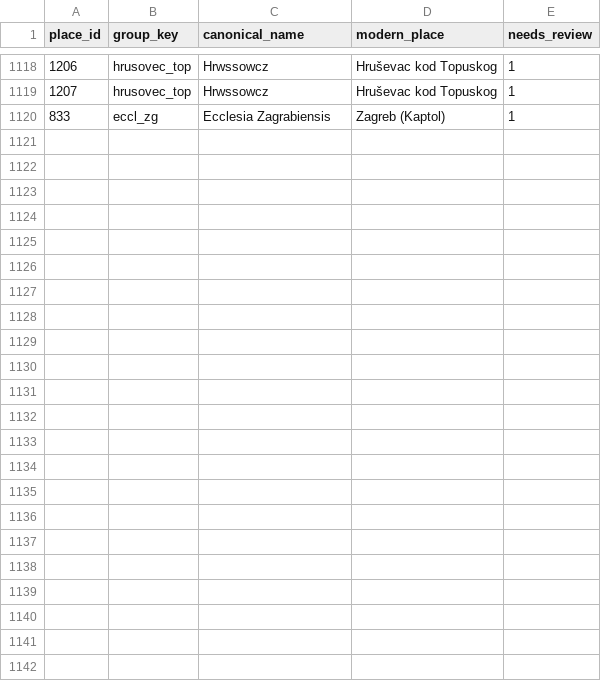
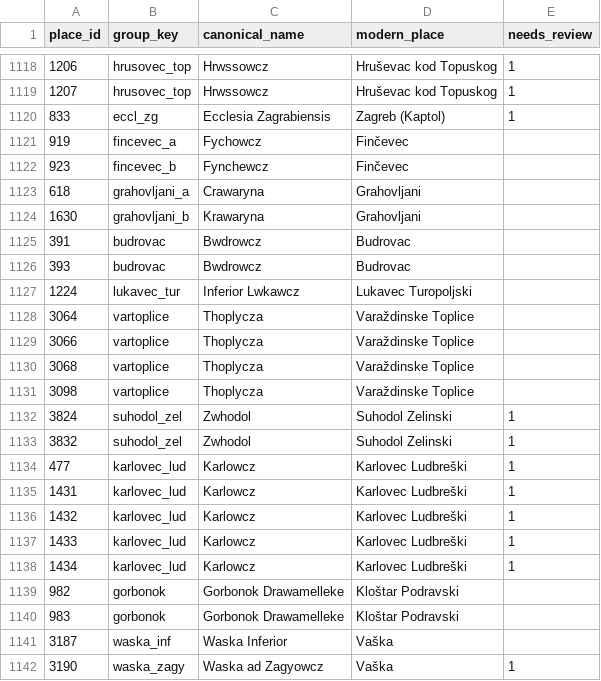
Before and after one commit to tombali/populus-early-modern-croatia, a CSV file: data/manual/place_overrides.csv, drawn as a sheet; only a part is shown, gaps mark what is left out.

```diff
--- a/data/manual/place_overrides.csv
+++ b/data/manual/place_overrides.csv
@@ -1120 +1120,23 @@ place_id,group_key,canonical_name,modern_place,needs_review
 833,eccl_zg,Ecclesia Zagrabiensis,Zagreb (Kaptol),1
+919,fincevec_a,Fychowcz,Finčevec,
+923,fincevec_b,Fynchewcz,Finčevec,
+618,grahovljani_a,Crawaryna,Grahovljani,
+1630,grahovljani_b,Krawaryna,Grahovljani,
+391,budrovac,Bwdrowcz,Budrovac,
+393,budrovac,Bwdrowcz,Budrovac,
+1224,lukavec_tur,Inferior Lwkawcz,Lukavec Turopoljski,
+3064,vartoplice,Thoplycza,Varaždinske Toplice,
+3066,vartoplice,Thoplycza,Varaždinske Toplice,
+3068,vartoplice,Thoplycza,Varaždinske Toplice,
+3098,vartoplice,Thoplycza,Varaždinske Toplice,
+3824,suhodol_zel,Zwhodol,Suhodol Zelinski,1
+3832,suhodol_zel,Zwhodol,Suhodol Zelinski,1
+477,karlovec_lud,Karlowcz,Karlovec Ludbreški,1
+1431,karlovec_lud,Karlowcz,Karlovec Ludbreški,1
+1432,karlovec_lud,Karlowcz,Karlovec Ludbreški,1
+1433,karlovec_lud,Karlowcz,Karlovec Ludbreški,1
+1434,karlovec_lud,Karlowcz,Karlovec Ludbreški,1
+982,gorbonok,Gorbonok Drawamelleke,Kloštar Podravski,
+983,gorbonok,Gorbonok Drawamelleke,Kloštar Podravski,
+3187,waska_inf,Waska Inferior,Vaška,
+3190,waska_zagy,Waska ad Zagyowcz,Vaška,1
```
Also changed, not shown: data/clean/place_authority.csv, data/clean/place_crosswalk.csv, 4 other files.
